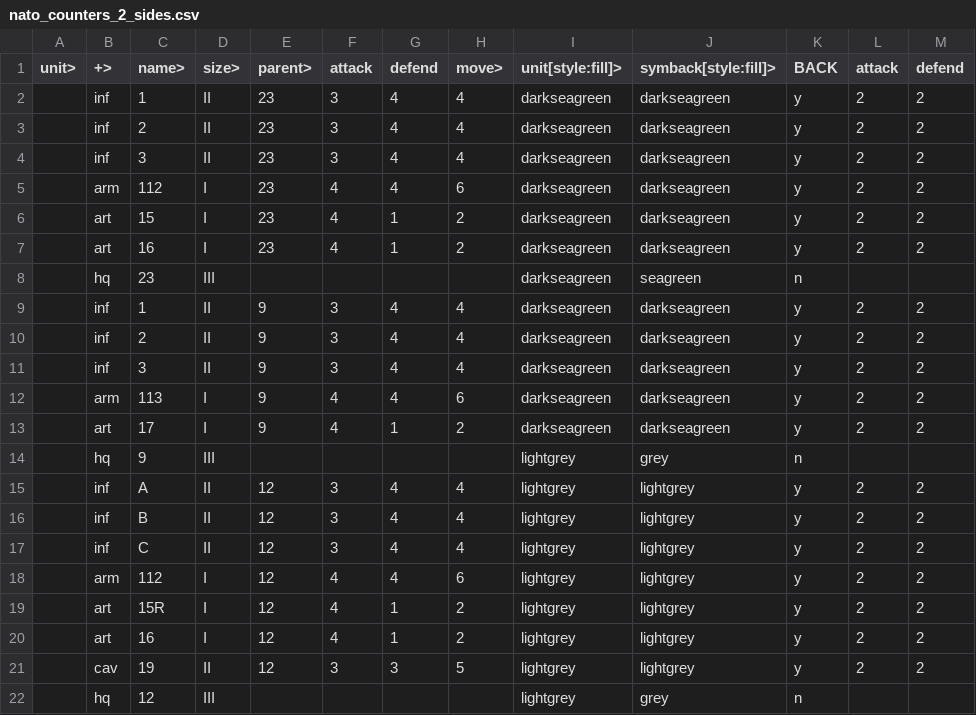
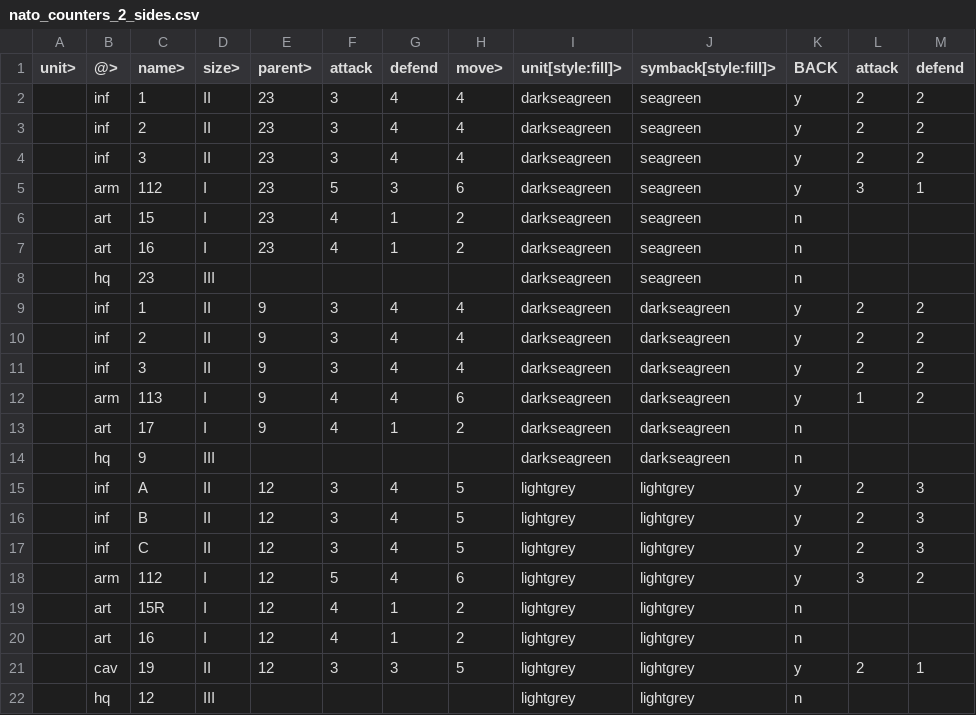
Before and after one commit to lifelike/countersheetsextension, a CSV file: templates/nato_counters_2_sides.csv, drawn as a sheet.

Commit message:
NATO example counters minor fixes

```diff
--- a/templates/nato_counters_2_sides.csv
+++ b/templates/nato_counters_2_sides.csv
@@ -1,8 +1,8 @@
-unit>,+>,name>,size>,parent>,attack,defend,move>,unit[style:fill]>,symback[style:fill]>,BACK,attack,defend
-,inf,1,II,23,3,4,4,darkseagreen,darkseagreen,y,2,2
-,inf,2,II,23,3,4,4,darkseagreen,darkseagreen,y,2,2
-,inf,3,II,23,3,4,4,darkseagreen,darkseagreen,y,2,2
-,arm,112,I,23,4,4,6,darkseagreen,darkseagreen,y,2,2
-,art,15,I,23,4,1,2,darkseagreen,darkseagreen,y,2,2
-,art,16,I,23,4,1,2,darkseagreen,darkseagreen,y,2,2
+unit>,@>,name>,size>,parent>,attack,defend,move>,unit[style:fill]>,symback[style:fill]>,BACK,attack,defend
+,inf,1,II,23,3,4,4,darkseagreen,seagreen,y,2,2
+,inf,2,II,23,3,4,4,darkseagreen,seagreen,y,2,2
+,inf,3,II,23,3,4,4,darkseagreen,seagreen,y,2,2
+,arm,112,I,23,5,3,6,darkseagreen,seagreen,y,3,1
+,art,15,I,23,4,1,2,darkseagreen,seagreen,n
+,art,16,I,23,4,1,2,darkseagreen,seagreen,n
 ,hq,23,III,,,,,darkseagreen,seagreen,n
@@ -11,12 +11,12 @@ unit>,+>,name>,size>,parent>,attack,defend,move>,unit[style:fill]>,symback[style
 ,inf,3,II,9,3,4,4,darkseagreen,darkseagreen,y,2,2
-,arm,113,I,9,4,4,6,darkseagreen,darkseagreen,y,2,2
-,art,17,I,9,4,1,2,darkseagreen,darkseagreen,y,2,2
-,hq,9,III,,,,,lightgrey,grey,n
-,inf,A,II,12,3,4,4,lightgrey,lightgrey,y,2,2
-,inf,B,II,12,3,4,4,lightgrey,lightgrey,y,2,2
-,inf,C,II,12,3,4,4,lightgrey,lightgrey,y,2,2
-,arm,112,I,12,4,4,6,lightgrey,lightgrey,y,2,2
-,art,15R,I,12,4,1,2,lightgrey,lightgrey,y,2,2
-,art,16,I,12,4,1,2,lightgrey,lightgrey,y,2,2
-,cav,19,II,12,3,3,5,lightgrey,lightgrey,y,2,2
-,hq,12,III,,,,,lightgrey,grey,n
+,arm,113,I,9,4,4,6,darkseagreen,darkseagreen,y,1,2
+,art,17,I,9,4,1,2,darkseagreen,darkseagreen,n
+,hq,9,III,,,,,darkseagreen,darkseagreen,n
+,inf,A,II,12,3,4,5,lightgrey,lightgrey,y,2,3
+,inf,B,II,12,3,4,5,lightgrey,lightgrey,y,2,3
+,inf,C,II,12,3,4,5,lightgrey,lightgrey,y,2,3
+,arm,112,I,12,5,4,6,lightgrey,lightgrey,y,3,2
+,art,15R,I,12,4,1,2,lightgrey,lightgrey,n
+,art,16,I,12,4,1,2,lightgrey,lightgrey,n
+,cav,19,II,12,3,3,5,lightgrey,lightgrey,y,2,1
+,hq,12,III,,,,,lightgrey,lightgrey,n
```
